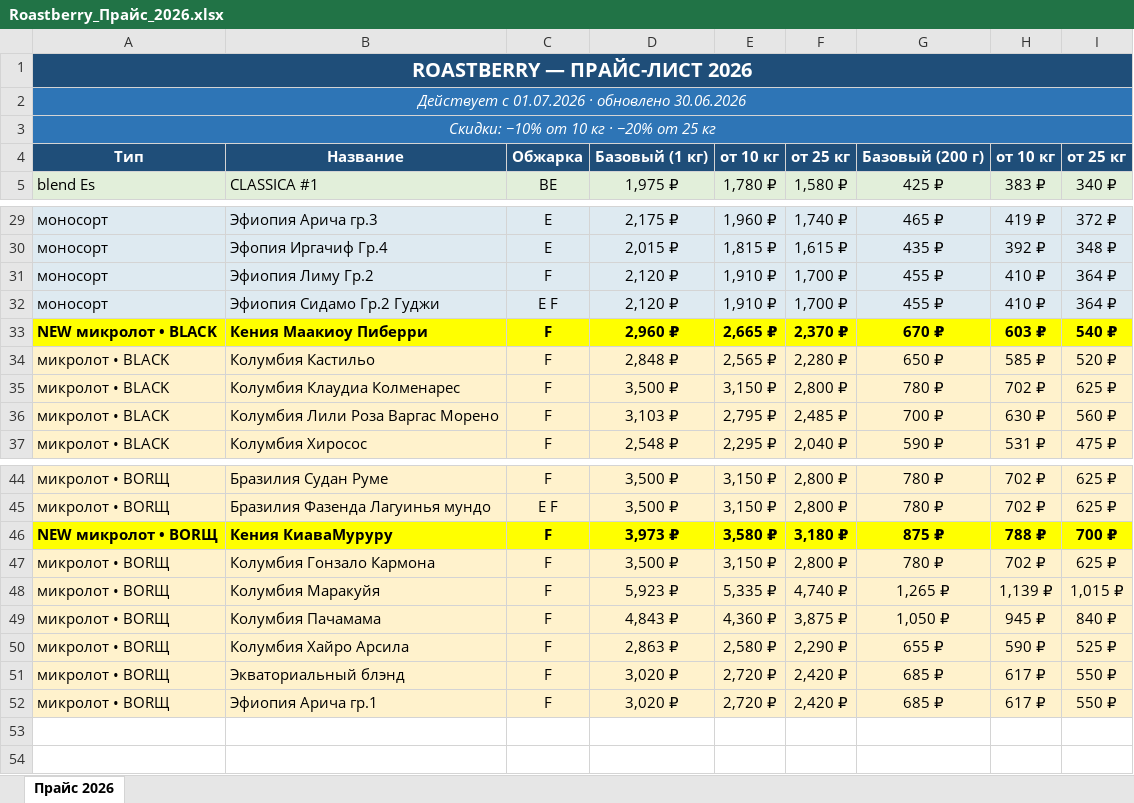
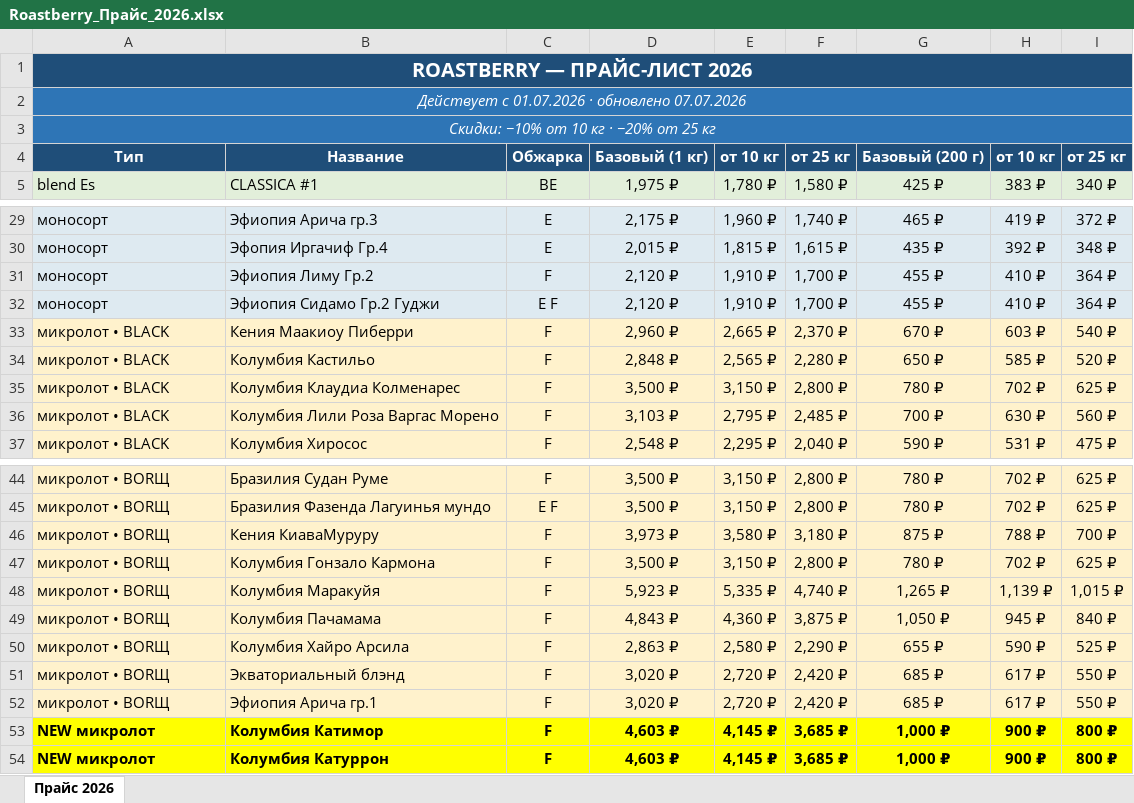
Before and after one commit to dimt1983/TG-BOT, an Excel workbook: tma_static/data/Roastberry_Прайс_2026.xlsx, sheet Прайс 2026, drawn as a sheet; only a part is shown, gaps mark what is left out; values as stored, in another font and other column widths than the file's, no borders; the diff names each change by its address in the sheet, - before the commit and + after, or states it on an @@ line.

```diff
--- a/tma_static/data/Roastberry_Прайс_2026.xlsx (sheet Прайс 2026)
+++ b/tma_static/data/Roastberry_Прайс_2026.xlsx (sheet Прайс 2026)
-A2: Действует с 01.07.2026 · обновлено 30.06.2026
+A2: Действует с 01.07.2026 · обновлено 07.07.2026
-A33: NEW микролот • BLACK
+A33: микролот • BLACK
@@ A33:I33 fill: #FFFF00 → #FFF2CC, bold: on → off @@
-A46: NEW микролот • BORЩ
+A46: микролот • BORЩ
@@ A46:I46 fill: #FFFF00 → #FFF2CC, bold: on → off @@
+row 53: NEW микролот | Колумбия Катимор | F | 4,603 ₽ | 4,145 ₽ | 3,685 ₽ | 1,000 ₽ | 900 ₽ | 800 ₽
+row 54: NEW микролот | Колумбия Катуррон | F | 4,603 ₽ | 4,145 ₽ | 3,685 ₽ | 1,000 ₽ | 900 ₽ | 800 ₽
```
Also changed, not shown: 10 other files.
